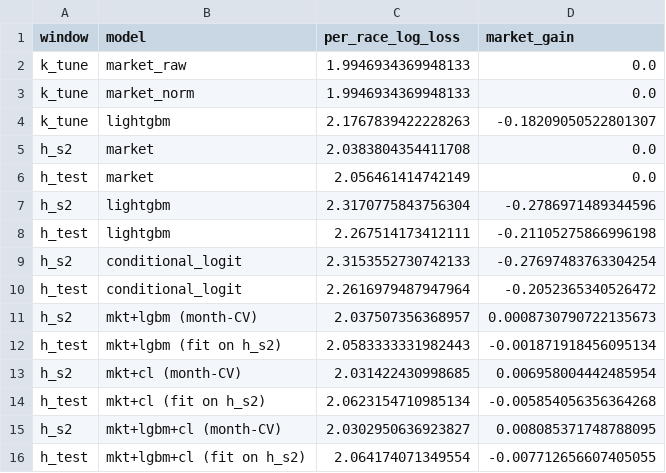
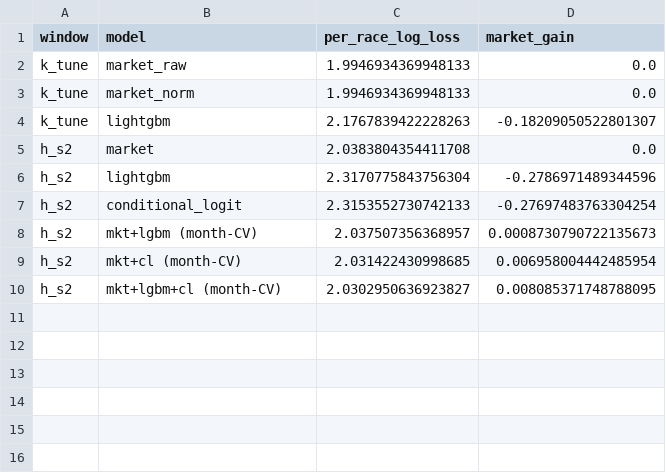
Before and after one commit to Fahim519-ui/HKJC-Racing, a CSV file: artifacts/lightgbm_independent_probability_v2/metrics.csv, drawn as a sheet; the diff names each change by its address in the sheet, - before the commit and + after, or states it on an @@ line.

```diff
--- a/artifacts/lightgbm_independent_probability_v2/metrics.csv
+++ b/artifacts/lightgbm_independent_probability_v2/metrics.csv
-row 6: h_test | market | 2.056461414742149 | 0.0
-row 8: h_test | lightgbm | 2.267514173412111 | -0.21105275866996198
-row 10: h_test | conditional_logit | 2.2616979487947964 | -0.2052365340526472
-row 12: h_test | mkt+lgbm (fit on h_s2) | 2.0583333331982443 | -0.001871918456095134
-row 14: h_test | mkt+cl (fit on h_s2) | 2.0623154710985134 | -0.005854056356364268
-row 16: h_test | mkt+lgbm+cl (fit on h_s2) | 2.064174071349554 | -0.007712656607405055
```
Also changed, not shown: artifacts/jtp_experiment/lightgbm/metrics.csv, artifacts/lightgbm_independent_probability/metrics.csv, 9 other files.
